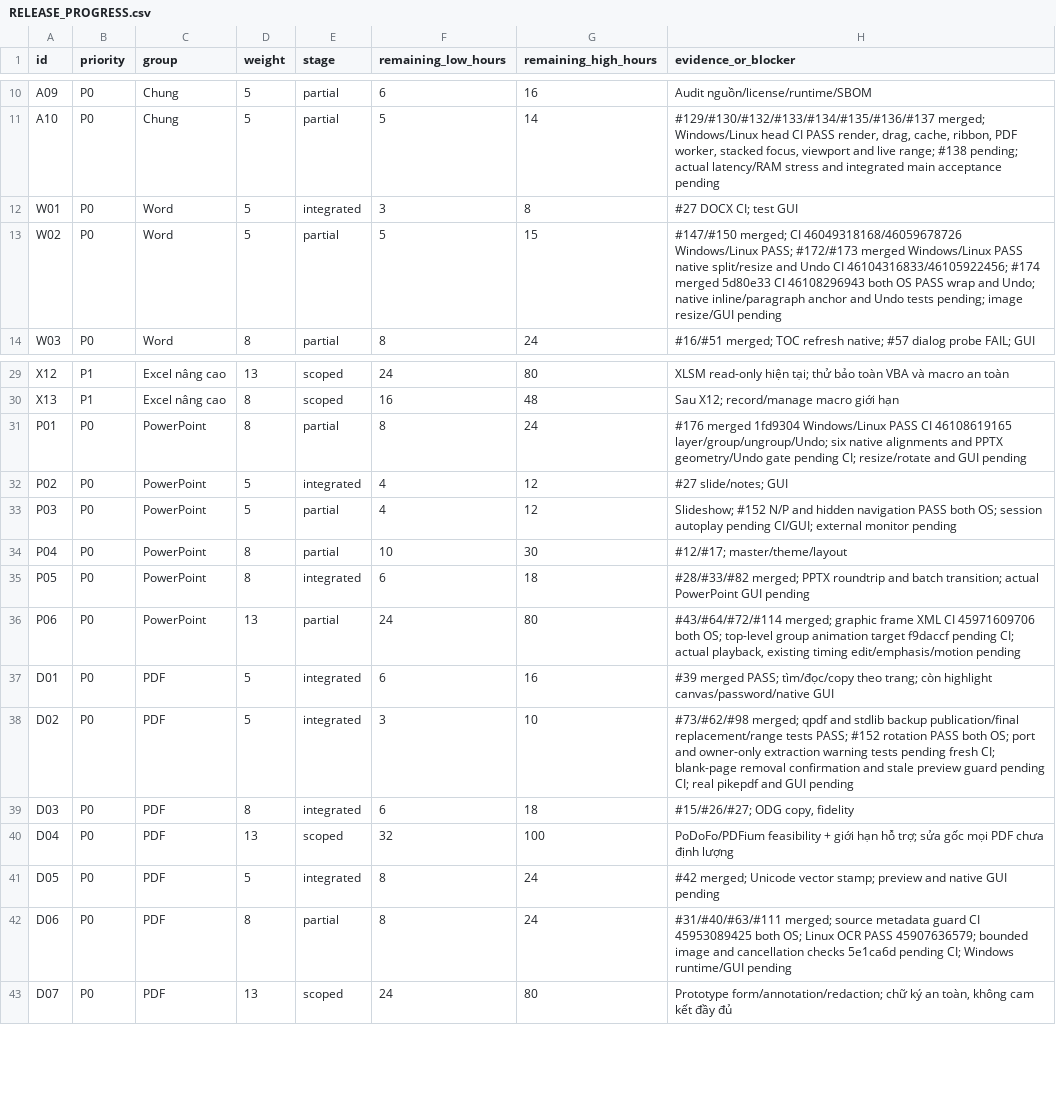
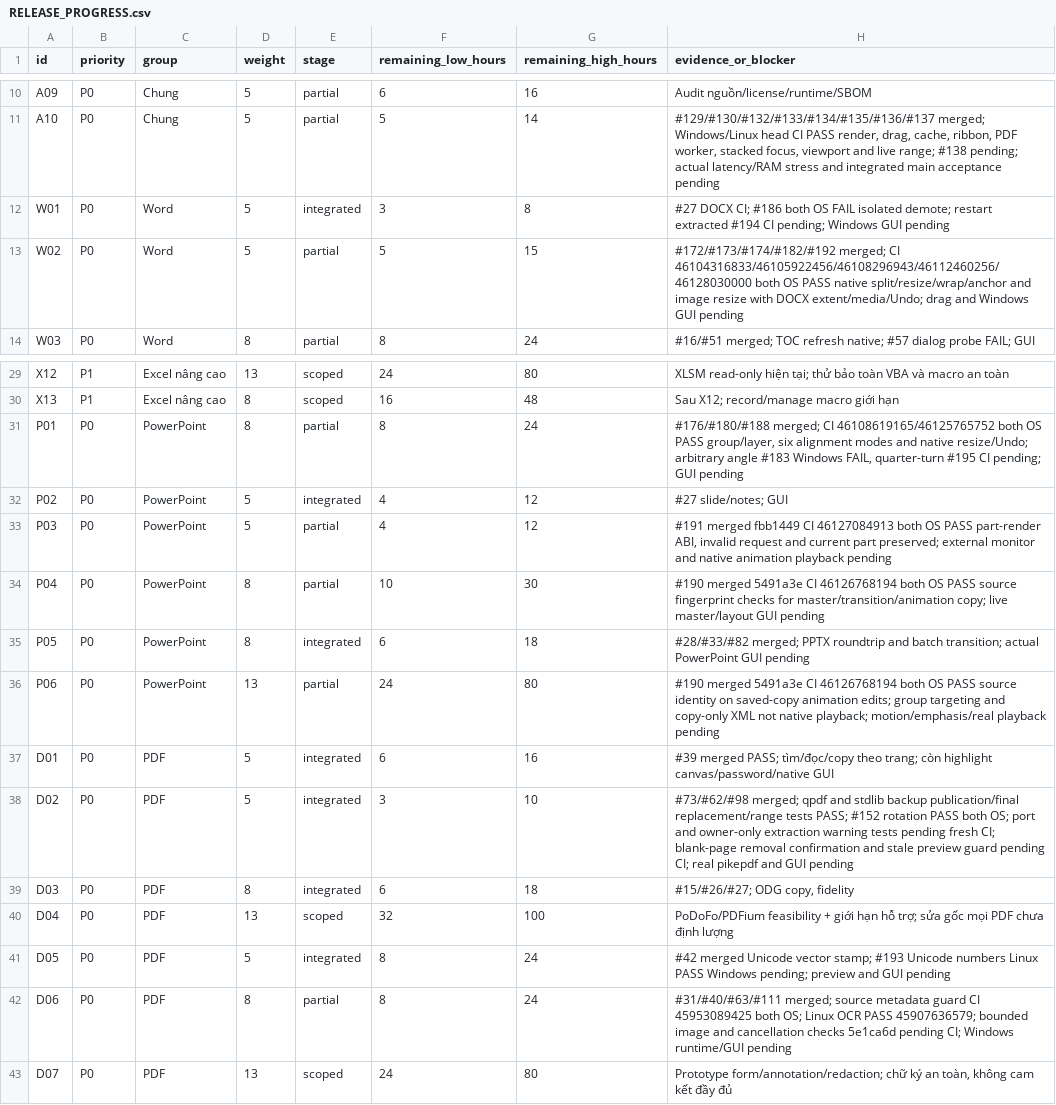
Before and after one commit to dungmao2023-art/DUngoff, a CSV file: docs/RELEASE_PROGRESS.csv, drawn as a sheet; only a part is shown, gaps mark what is left out.

Commit message:
Guard Impress edit targets against notes-mode changes and record verified merged CI evidence

```diff
--- a/docs/RELEASE_PROGRESS.csv
+++ b/docs/RELEASE_PROGRESS.csv
@@ -11,4 +11,4 @@ id,priority,group,weight,stage,remaining_low_hours,remaining_high_hours,evidence
 "A10","P0","Chung","5","partial","5","14","#129/#130/#132/#133/#134/#135/#136/#137 merged; Windows/Linux head CI PASS render, drag, cache, ribbon, PDF worker, stacked focus, viewport and live range; #138 pending; actual latency/RAM stress and integrated main acceptance pending"
-"W01","P0","Word","5","integrated","3","8","#27 DOCX CI; test GUI"
-"W02","P0","Word","5","partial","5","15","#147/#150 merged; CI 46049318168/46059678726 Windows/Linux PASS; #172/#173 merged Windows/Linux PASS native split/resize and Undo CI 46104316833/46105922456; #174 merged 5d80e33 CI 46108296943 both OS PASS wrap and Undo; native inline/paragraph anchor and Undo tests pending; image resize/GUI pending"
+"W01","P0","Word","5","integrated","3","8","#27 DOCX CI; #186 both OS FAIL isolated demote; restart extracted #194 CI pending; Windows GUI pending"
+"W02","P0","Word","5","partial","5","15","#172/#173/#174/#182/#192 merged; CI 46104316833/46105922456/46108296943/46112460256/46128030000 both OS PASS native split/resize/wrap/anchor and image resize with DOCX extent/media/Undo; drag and Windows GUI pending"
 "W03","P0","Word","8","partial","8","24","#16/#51 merged; TOC refresh native; #57 dialog probe FAIL; GUI"
@@ -30,8 +30,8 @@ id,priority,group,weight,stage,remaining_low_hours,remaining_high_hours,evidence
 "X13","P1","Excel nâng cao","8","scoped","16","48","Sau X12; record/manage macro giới hạn"
-"P01","P0","PowerPoint","8","partial","8","24","#176 merged 1fd9304 Windows/Linux PASS CI 46108619165 layer/group/ungroup/Undo; six native alignments and PPTX geometry/Undo gate pending CI; resize/rotate and GUI pending"
+"P01","P0","PowerPoint","8","partial","8","24","#176/#180/#188 merged; CI 46108619165/46125765752 both OS PASS group/layer, six alignment modes and native resize/Undo; arbitrary angle #183 Windows FAIL, quarter-turn #195 CI pending; GUI pending"
 "P02","P0","PowerPoint","5","integrated","4","12","#27 slide/notes; GUI"
-"P03","P0","PowerPoint","5","partial","4","12","Slideshow; #152 N/P and hidden navigation PASS both OS; session autoplay pending CI/GUI; external monitor pending"
-"P04","P0","PowerPoint","8","partial","10","30","#12/#17; master/theme/layout"
+"P03","P0","PowerPoint","5","partial","4","12","#191 merged fbb1449 CI 46127084913 both OS PASS part-render ABI, invalid request and current part preserved; external monitor and native animation playback pending"
+"P04","P0","PowerPoint","8","partial","10","30","#190 merged 5491a3e CI 46126768194 both OS PASS source fingerprint checks for master/transition/animation copy; live master/layout GUI pending"
 "P05","P0","PowerPoint","8","integrated","6","18","#28/#33/#82 merged; PPTX roundtrip and batch transition; actual PowerPoint GUI pending"
-"P06","P0","PowerPoint","13","partial","24","80","#43/#64/#72/#114 merged; graphic frame XML CI 45971609706 both OS; top-level group animation target f9daccf pending CI; actual playback, existing timing edit/emphasis/motion pending"
+"P06","P0","PowerPoint","13","partial","24","80","#190 merged 5491a3e CI 46126768194 both OS PASS source identity on saved-copy animation edits; group targeting and copy-only XML not native playback; motion/emphasis/real playback pending"
 "D01","P0","PDF","5","integrated","6","16","#39 merged PASS; tìm/đọc/copy theo trang; còn highlight canvas/password/native GUI"
@@ -40,3 +40,3 @@ id,priority,group,weight,stage,remaining_low_hours,remaining_high_hours,evidence
 "D04","P0","PDF","13","scoped","32","100","PoDoFo/PDFium feasibility + giới hạn hỗ trợ; sửa gốc mọi PDF chưa định lượng"
-"D05","P0","PDF","5","integrated","8","24","#42 merged; Unicode vector stamp; preview and native GUI pending"
+"D05","P0","PDF","5","integrated","8","24","#42 merged Unicode vector stamp; #193 Unicode numbers Linux PASS Windows pending; preview and GUI pending"
 "D06","P0","PDF","8","partial","8","24","#31/#40/#63/#111 merged; source metadata guard CI 45953089425 both OS; Linux OCR PASS 45907636579; bounded image and cancellation checks 5e1ca6d pending CI; Windows runtime/GUI pending"
```
Also changed, not shown: 2 other files.
